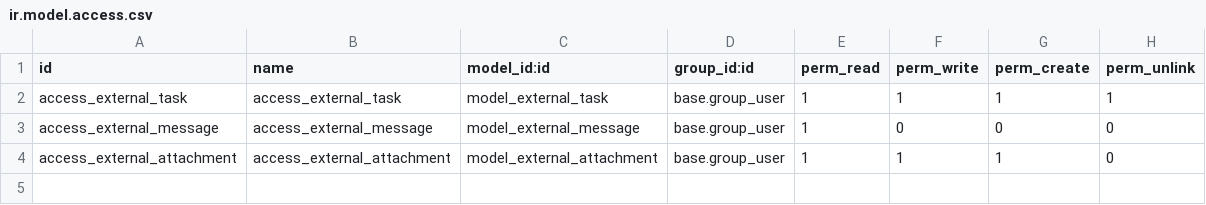
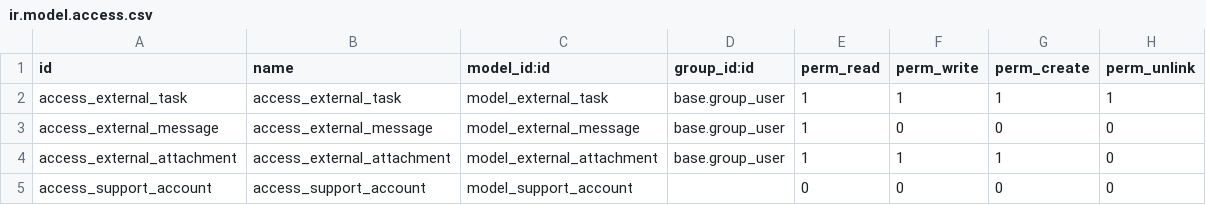
Before and after one commit to akretion/ak-odoo-incubator, a CSV file: project_api_client/security/ir.model.access.csv, drawn as a sheet.

```diff
--- a/project_api_client/security/ir.model.access.csv
+++ b/project_api_client/security/ir.model.access.csv
@@ -4 +4,2 @@ access_external_message,access_external_message,model_external_message,base.grou
 access_external_attachment,access_external_attachment,model_external_attachment,base.group_user,1,1,1,0
+access_support_account,access_support_account,model_support_account,,0,0,0,0
```
Also changed, not shown: 8 other files.
